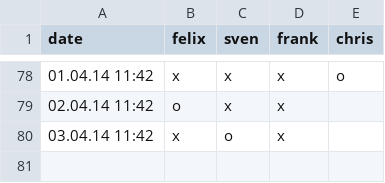
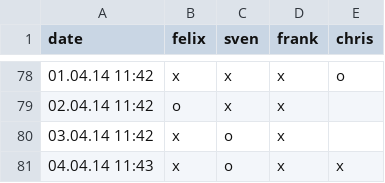
Before and after one commit to makefu/capo, a CSV file: capo.csv, drawn as a sheet; only a part is shown, gaps mark what is left out; the diff names each change by its address in the sheet, - before the commit and + after, or states it on an @@ line.

Commit message:
test

```diff
--- a/capo.csv
+++ b/capo.csv
+row 81: 04.04.14 11:43 | x | o | x | x
```
